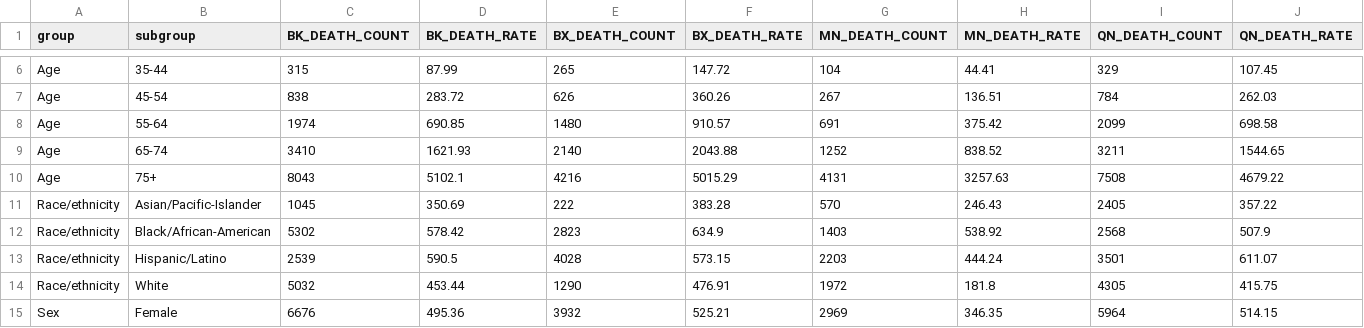
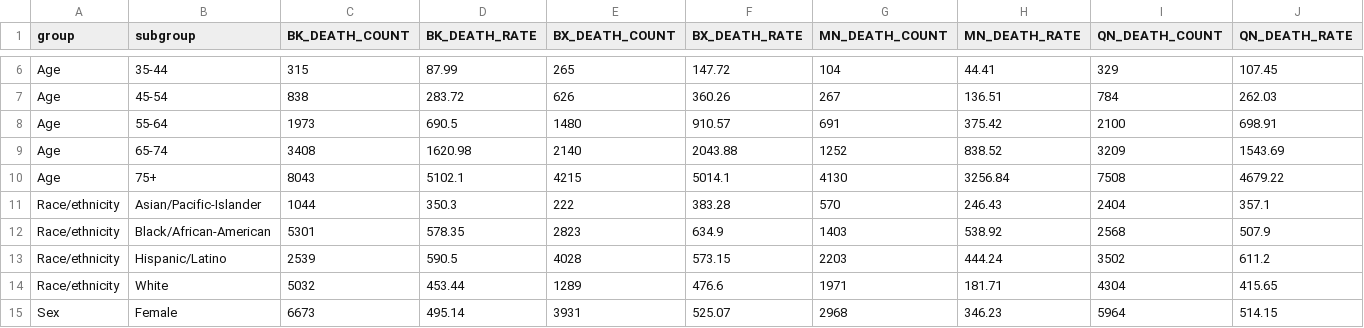
Before and after one commit to nychealth/coronavirus-data, a CSV file: totals/group-death-by-boro.csv, drawn as a sheet; only a part is shown, gaps mark what is left out; the diff covers the shown part only; the diff names each change by its address in the sheet, - before the commit and + after, or states it on an @@ line.

```diff
--- a/totals/group-death-by-boro.csv
+++ b/totals/group-death-by-boro.csv
-C8 (BK_DEATH_COUNT): 1974
+C8 (BK_DEATH_COUNT): 1973
-D8 (BK_DEATH_RATE): 690.85
+D8 (BK_DEATH_RATE): 690.5
-I8 (QN_DEATH_COUNT): 2099
+I8 (QN_DEATH_COUNT): 2100
-J8 (QN_DEATH_RATE): 698.58
+J8 (QN_DEATH_RATE): 698.91
-C9 (BK_DEATH_COUNT): 3410
+C9 (BK_DEATH_COUNT): 3408
-D9 (BK_DEATH_RATE): 1621.93
+D9 (BK_DEATH_RATE): 1620.98
-I9 (QN_DEATH_COUNT): 3211
+I9 (QN_DEATH_COUNT): 3209
-J9 (QN_DEATH_RATE): 1544.65
+J9 (QN_DEATH_RATE): 1543.69
-E10 (BX_DEATH_COUNT): 4216
+E10 (BX_DEATH_COUNT): 4215
-F10 (BX_DEATH_RATE): 5015.29
+F10 (BX_DEATH_RATE): 5014.1
-G10 (MN_DEATH_COUNT): 4131
+G10 (MN_DEATH_COUNT): 4130
-H10 (MN_DEATH_RATE): 3257.63
+H10 (MN_DEATH_RATE): 3256.84
-C11 (BK_DEATH_COUNT): 1045
+C11 (BK_DEATH_COUNT): 1044
-D11 (BK_DEATH_RATE): 350.69
+D11 (BK_DEATH_RATE): 350.3
-I11 (QN_DEATH_COUNT): 2405
+I11 (QN_DEATH_COUNT): 2404
-J11 (QN_DEATH_RATE): 357.22
+J11 (QN_DEATH_RATE): 357.1
-C12 (BK_DEATH_COUNT): 5302
+C12 (BK_DEATH_COUNT): 5301
-D12 (BK_DEATH_RATE): 578.42
+D12 (BK_DEATH_RATE): 578.35
-I13 (QN_DEATH_COUNT): 3501
+I13 (QN_DEATH_COUNT): 3502
-J13 (QN_DEATH_RATE): 611.07
+J13 (QN_DEATH_RATE): 611.2
-E14 (BX_DEATH_COUNT): 1290
+E14 (BX_DEATH_COUNT): 1289
-F14 (BX_DEATH_RATE): 476.91
+F14 (BX_DEATH_RATE): 476.6
-G14 (MN_DEATH_COUNT): 1972
+G14 (MN_DEATH_COUNT): 1971
-H14 (MN_DEATH_RATE): 181.8
+H14 (MN_DEATH_RATE): 181.71
-I14 (QN_DEATH_COUNT): 4305
+I14 (QN_DEATH_COUNT): 4304
-J14 (QN_DEATH_RATE): 415.75
+J14 (QN_DEATH_RATE): 415.65
-C15 (BK_DEATH_COUNT): 6676
+C15 (BK_DEATH_COUNT): 6673
-D15 (BK_DEATH_RATE): 495.36
+D15 (BK_DEATH_RATE): 495.14
-E15 (BX_DEATH_COUNT): 3932
+E15 (BX_DEATH_COUNT): 3931
-F15 (BX_DEATH_RATE): 525.21
+F15 (BX_DEATH_RATE): 525.07
-G15 (MN_DEATH_COUNT): 2969
+G15 (MN_DEATH_COUNT): 2968
-H15 (MN_DEATH_RATE): 346.35
+H15 (MN_DEATH_RATE): 346.23
```
Also changed, not shown: 10 edited cells elsewhere in this file, totals/by-group.csv, totals/data-by-modzcta.csv, 5 other files.
